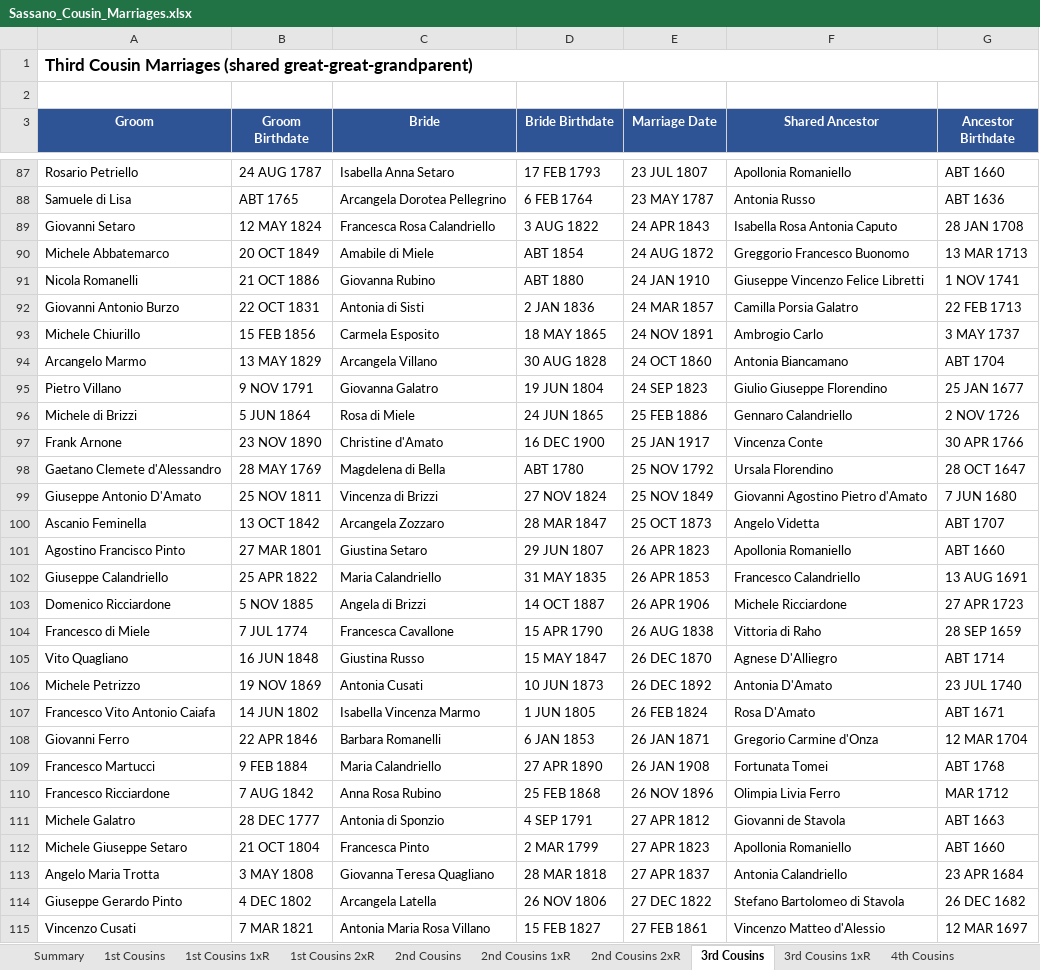
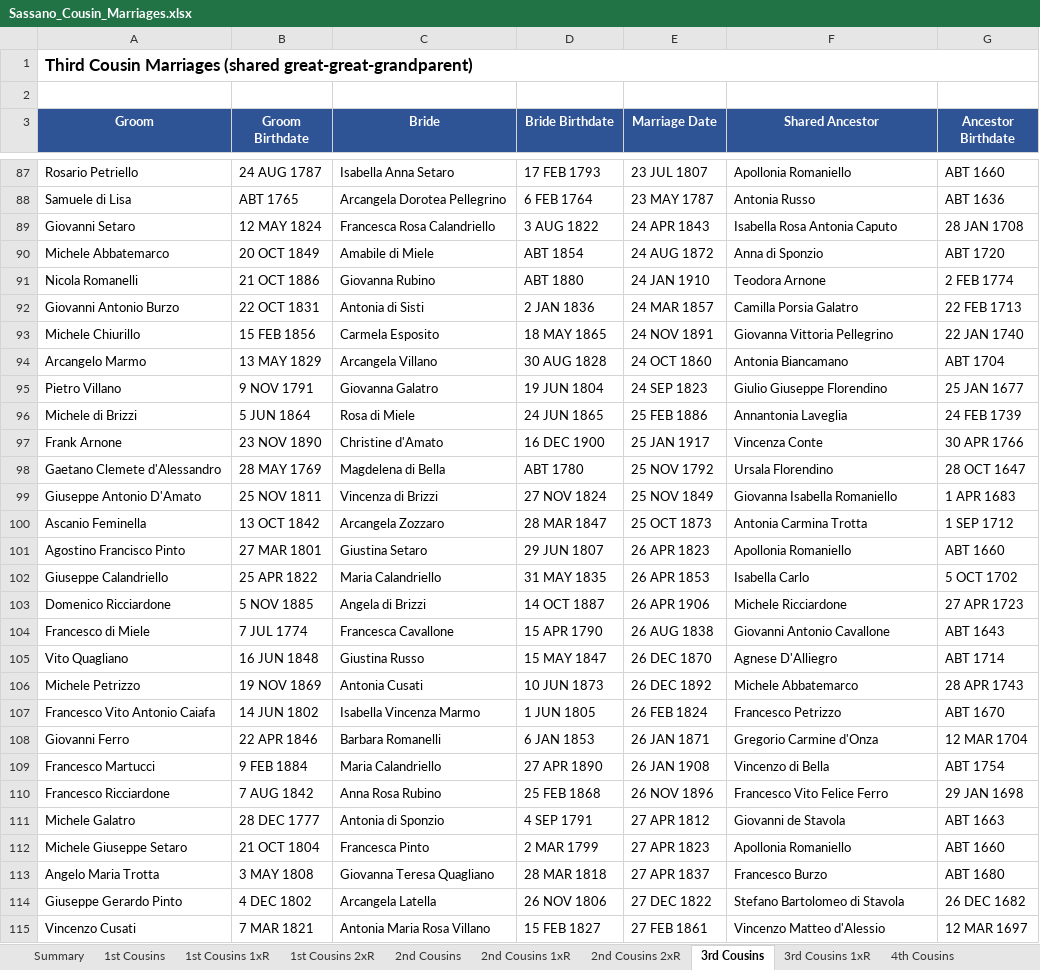
Before and after one commit to johncavallone/sassanochicago, an Excel workbook: assets/downloads/Sassano_Cousin_Marriages.xlsx, sheet 3rd Cousins, drawn as a sheet; only a part is shown, gaps mark what is left out; values as stored, in another font and other column widths than the file's, no borders; the diff covers the shown part only; the diff names each change by its address in the sheet, - before the commit and + after, or states it on an @@ line.

```diff
--- a/assets/downloads/Sassano_Cousin_Marriages.xlsx (sheet 3rd Cousins)
+++ b/assets/downloads/Sassano_Cousin_Marriages.xlsx (sheet 3rd Cousins)
-F90 (Shared Ancestor): Greggorio Francesco Buonomo
+F90 (Shared Ancestor): Anna di Sponzio
-G90 (Ancestor Birthdate): 13 MAR 1713
+G90 (Ancestor Birthdate): ABT 1720
-F91 (Shared Ancestor): Giuseppe Vincenzo Felice Libretti
+F91 (Shared Ancestor): Teodora Arnone
-G91 (Ancestor Birthdate): 1 NOV 1741
+G91 (Ancestor Birthdate): 2 FEB 1774
-F93 (Shared Ancestor): Ambrogio Carlo
+F93 (Shared Ancestor): Giovanna Vittoria Pellegrino
-G93 (Ancestor Birthdate): 3 MAY 1737
+G93 (Ancestor Birthdate): 22 JAN 1740
-F96 (Shared Ancestor): Gennaro Calandriello
+F96 (Shared Ancestor): Annantonia Laveglia
-G96 (Ancestor Birthdate): 2 NOV 1726
+G96 (Ancestor Birthdate): 24 FEB 1739
-F99 (Shared Ancestor): Giovanni Agostino Pietro d'Amato
+F99 (Shared Ancestor): Giovanna Isabella Romaniello
-G99 (Ancestor Birthdate): 7 JUN 1680
+G99 (Ancestor Birthdate): 1 APR 1683
-F100 (Shared Ancestor): Angelo Videtta
+F100 (Shared Ancestor): Antonia Carmina Trotta
-G100 (Ancestor Birthdate): ABT 1707
+G100 (Ancestor Birthdate): 1 SEP 1712
-F102 (Shared Ancestor): Francesco Calandriello
+F102 (Shared Ancestor): Isabella Carlo
-G102 (Ancestor Birthdate): 13 AUG 1691
+G102 (Ancestor Birthdate): 5 OCT 1702
-F104 (Shared Ancestor): Vittoria di Raho
+F104 (Shared Ancestor): Giovanni Antonio Cavallone
-G104 (Ancestor Birthdate): 28 SEP 1659
+G104 (Ancestor Birthdate): ABT 1643
-F106 (Shared Ancestor): Antonia D'Amato
+F106 (Shared Ancestor): Michele Abbatemarco
-G106 (Ancestor Birthdate): 23 JUL 1740
+G106 (Ancestor Birthdate): 28 APR 1743
-F107 (Shared Ancestor): Rosa D'Amato
+F107 (Shared Ancestor): Francesco Petrizzo
-G107 (Ancestor Birthdate): ABT 1671
+G107 (Ancestor Birthdate): ABT 1670
-F109 (Shared Ancestor): Fortunata Tomei
+F109 (Shared Ancestor): Vincenzo di Bella
-G109 (Ancestor Birthdate): ABT 1768
+G109 (Ancestor Birthdate): ABT 1754
-F110 (Shared Ancestor): Olimpia Livia Ferro
+F110 (Shared Ancestor): Francesco Vito Felice Ferro
-G110 (Ancestor Birthdate): MAR 1712
+G110 (Ancestor Birthdate): 29 JAN 1698
-F113 (Shared Ancestor): Antonia Calandriello
+F113 (Shared Ancestor): Francesco Burzo
-G113 (Ancestor Birthdate): 23 APR 1684
+G113 (Ancestor Birthdate): ABT 1680
```
Also changed, not shown: 1 added row and 150 edited cells elsewhere in this sheet, sheet 4th Cousins, sheet 3rd Cousins 1xR, sheet 2nd Cousins 1xR, sheet 2nd Cousins, sheet Chicago Cousin Marriages, sheet Chicago via Descendant, 6 more sheets, formulas that keep their value, 1 other file.
